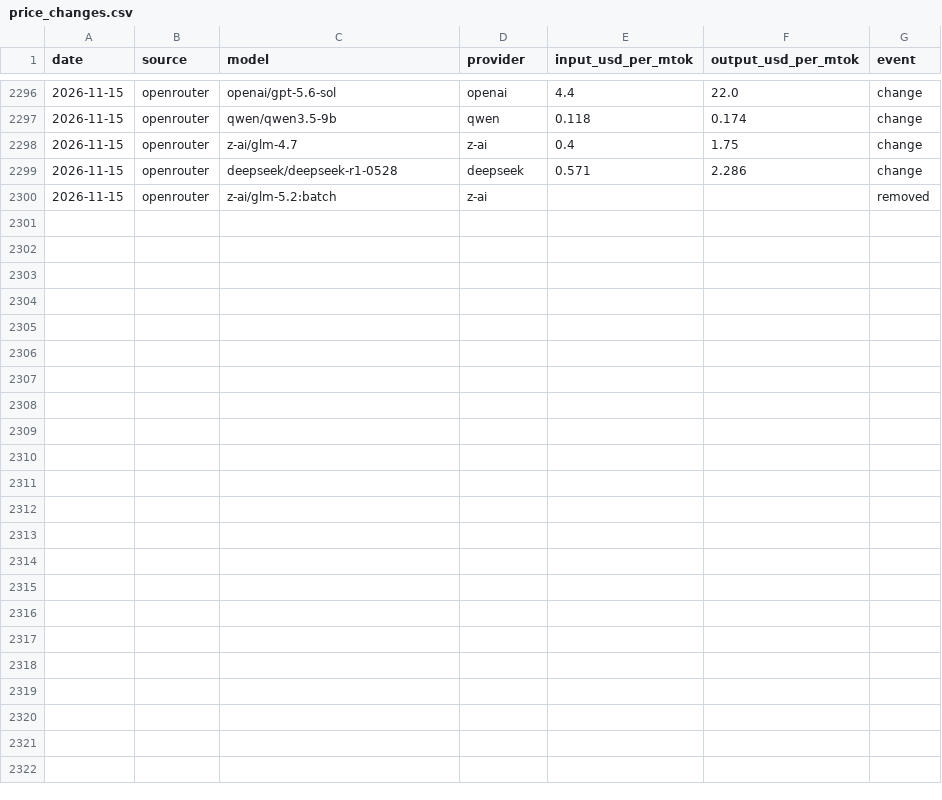
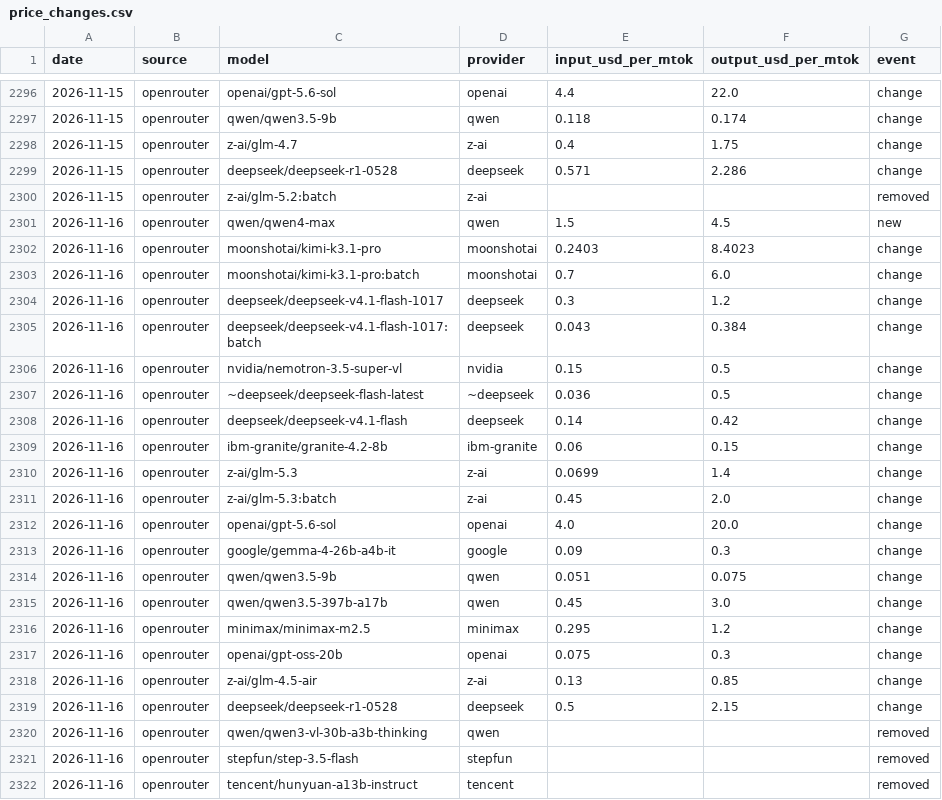
Before and after one commit to JamieCladeHo/myClaude-backup, a CSV file: docs/data/llm/price_changes.csv, drawn as a sheet; only a part is shown, gaps mark what is left out; the diff names each change by its address in the sheet, - before the commit and + after, or states it on an @@ line.

```diff
--- a/docs/data/llm/price_changes.csv
+++ b/docs/data/llm/price_changes.csv
+row 2301: 2026-11-16 | openrouter | qwen/qwen4-max | qwen | 1.5 | 4.5 | new
+row 2302: 2026-11-16 | openrouter | moonshotai/kimi-k3.1-pro | moonshotai | 0.2403 | 8.4023 | change
+row 2303: 2026-11-16 | openrouter | moonshotai/kimi-k3.1-pro:batch | moonshotai | 0.7 | 6.0 | change
+row 2304: 2026-11-16 | openrouter | deepseek/deepseek-v4.1-flash-1017 | deepseek | 0.3 | 1.2 | change
+row 2305: 2026-11-16 | openrouter | deepseek/deepseek-v4.1-flash-1017:batch | deepseek | 0.043 | 0.384 | change
+row 2306: 2026-11-16 | openrouter | nvidia/nemotron-3.5-super-vl | nvidia | 0.15 | 0.5 | change
+row 2307: 2026-11-16 | openrouter | ~deepseek/deepseek-flash-latest | ~deepseek | 0.036 | 0.5 | change
+row 2308: 2026-11-16 | openrouter | deepseek/deepseek-v4.1-flash | deepseek | 0.14 | 0.42 | change
+row 2309: 2026-11-16 | openrouter | ibm-granite/granite-4.2-8b | ibm-granite | 0.06 | 0.15 | change
+row 2310: 2026-11-16 | openrouter | z-ai/glm-5.3 | z-ai | 0.0699 | 1.4 | change
+row 2311: 2026-11-16 | openrouter | z-ai/glm-5.3:batch | z-ai | 0.45 | 2.0 | change
+row 2312: 2026-11-16 | openrouter | openai/gpt-5.6-sol | openai | 4.0 | 20.0 | change
+row 2313: 2026-11-16 | openrouter | google/gemma-4-26b-a4b-it | google | 0.09 | 0.3 | change
+row 2314: 2026-11-16 | openrouter | qwen/qwen3.5-9b | qwen | 0.051 | 0.075 | change
+row 2315: 2026-11-16 | openrouter | qwen/qwen3.5-397b-a17b | qwen | 0.45 | 3.0 | change
+row 2316: 2026-11-16 | openrouter | minimax/minimax-m2.5 | minimax | 0.295 | 1.2 | change
+row 2317: 2026-11-16 | openrouter | openai/gpt-oss-20b | openai | 0.075 | 0.3 | change
+row 2318: 2026-11-16 | openrouter | z-ai/glm-4.5-air | z-ai | 0.13 | 0.85 | change
+row 2319: 2026-11-16 | openrouter | deepseek/deepseek-r1-0528 | deepseek | 0.5 | 2.15 | change
+row 2320: 2026-11-16 | openrouter | qwen/qwen3-vl-30b-a3b-thinking | qwen |  |  | removed
+row 2321: 2026-11-16 | openrouter | stepfun/step-3.5-flash | stepfun |  |  | removed
+row 2322: 2026-11-16 | openrouter | tencent/hunyuan-a13b-instruct | tencent |  |  | removed
```
Also changed, not shown: docs/data/compute/cpu_generations.csv, docs/data/compute/cpu_index.csv, 3 other files.
